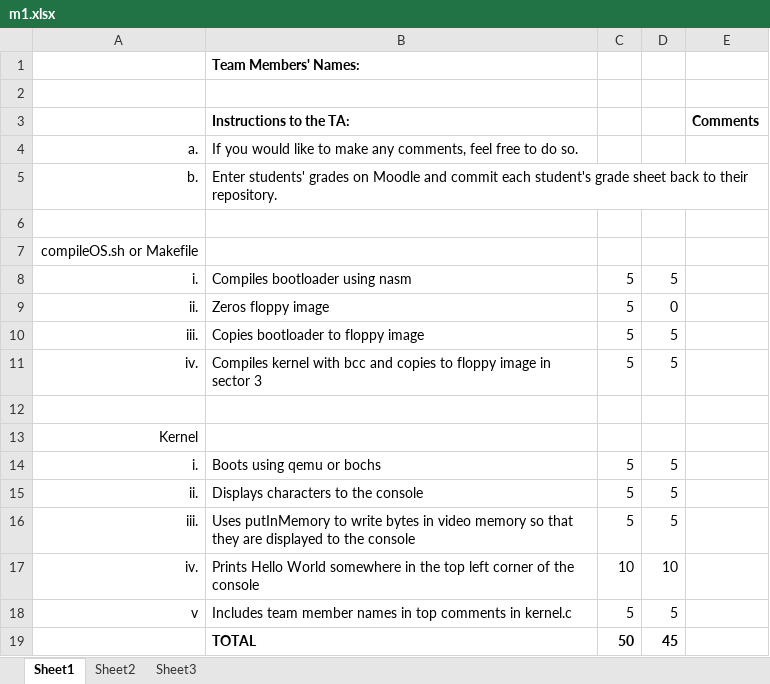
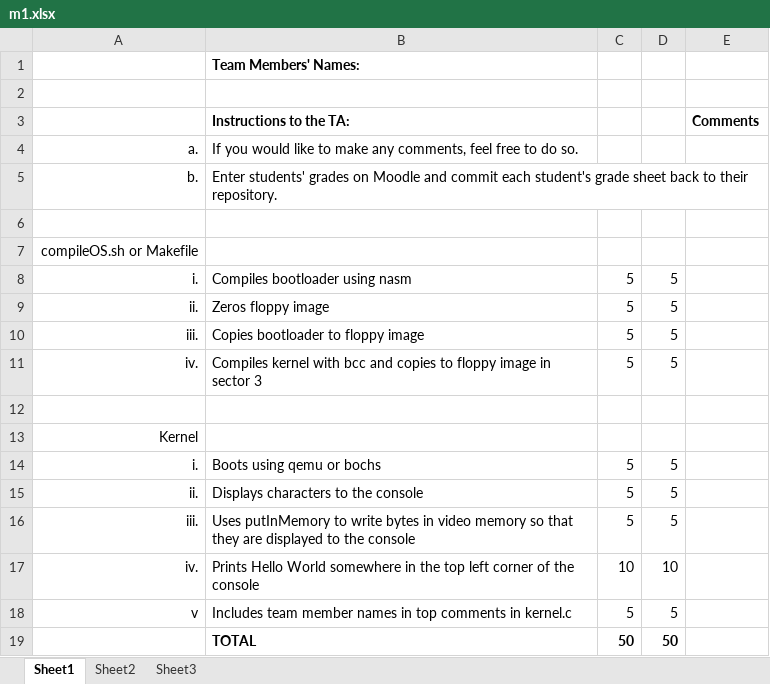
Before and after one commit to zdavidsen/Barebones-OS, an Excel workbook: m1/m1.xlsx, sheet Sheet1, drawn as a sheet; values as stored, in another font and other column widths than the file's, no borders; the diff names each change by its address in the sheet, - before the commit and + after, or states it on an @@ line.

Commit message:
graded

```diff
--- a/m1/m1.xlsx (sheet Sheet1)
+++ b/m1/m1.xlsx (sheet Sheet1)
-D9: 0
+D9: 5
-D19: 45
+D19: 50
```
